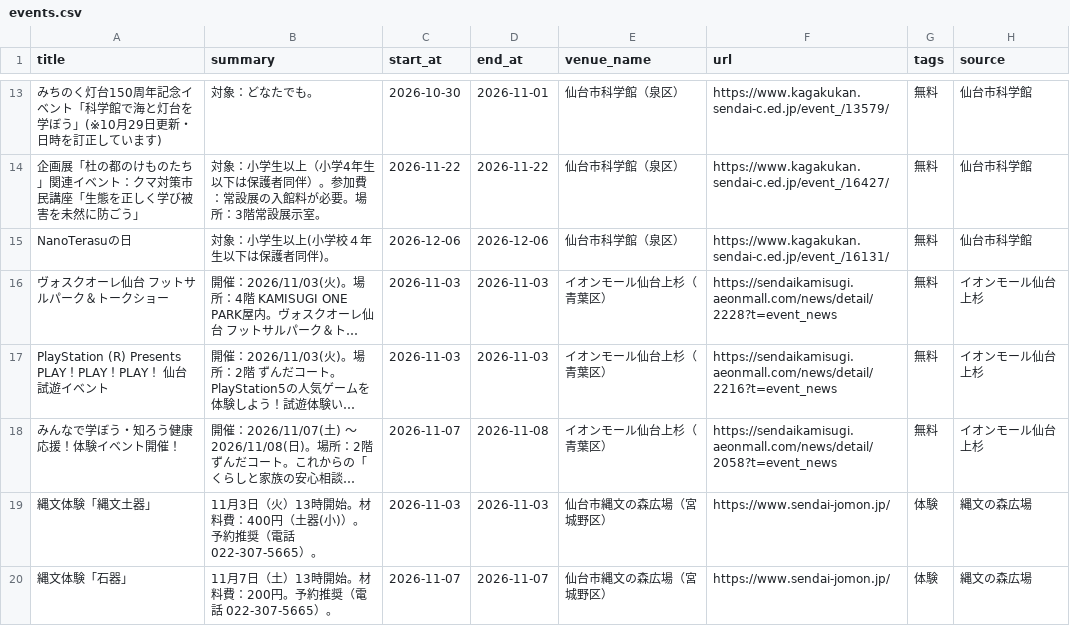
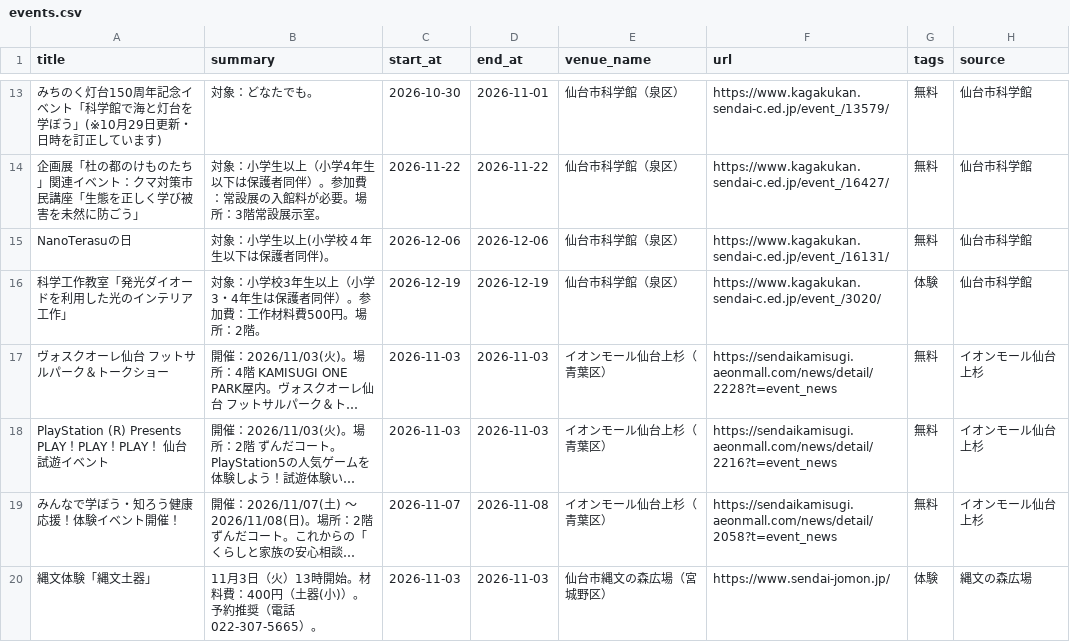
Before and after one commit to ndagsudo/sendai-kids-events, a CSV file: data/events.csv, drawn as a sheet; only a part is shown, gaps mark what is left out; the shorter side is filled out with more unchanged rows; long unchanged cells end in …; the diff names each change by its address in the sheet, - before the commit and + after, or states it on an @@ line.

```diff
--- a/data/events.csv
+++ b/data/events.csv
+row 16: 科学工作教室「発光ダイオードを利用した光のインテリア工作」 | 対象：小学校3年生以上（小学3・4年生は保護者同伴）。参加費：工作材料費500円。場所：2階。 | 2026-12-19 | 2026-12-19 | 仙台市科学館（泉区） | https://www.kagakukan.sendai-c.ed.jp/event_/3020/ | 体験 | 仙台市科学館
```
Also changed, not shown: 1 other file.
